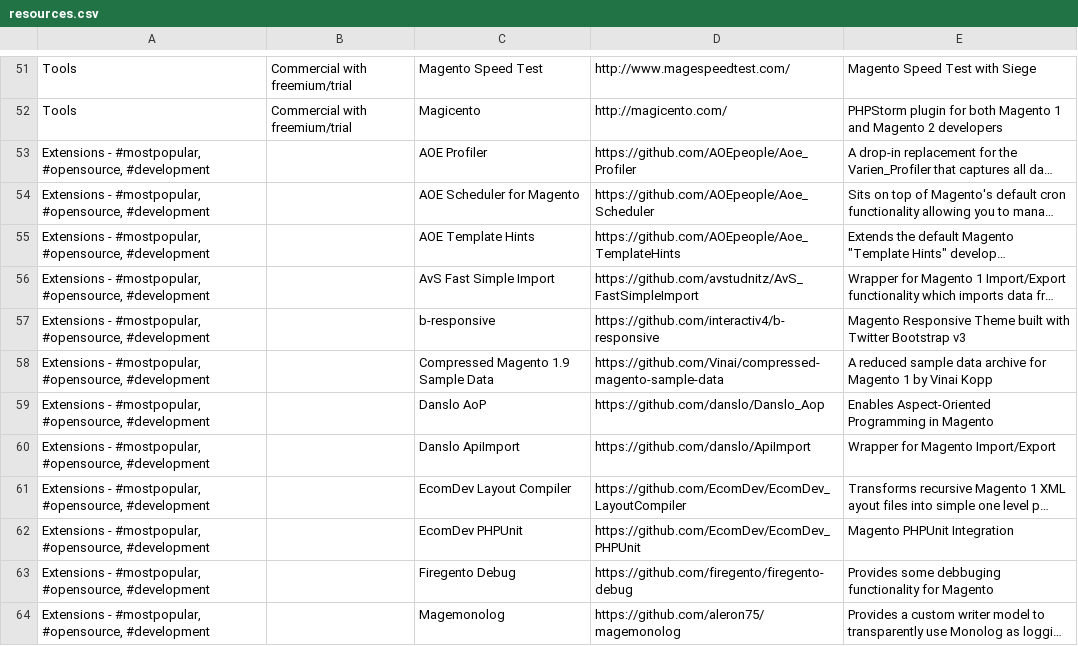
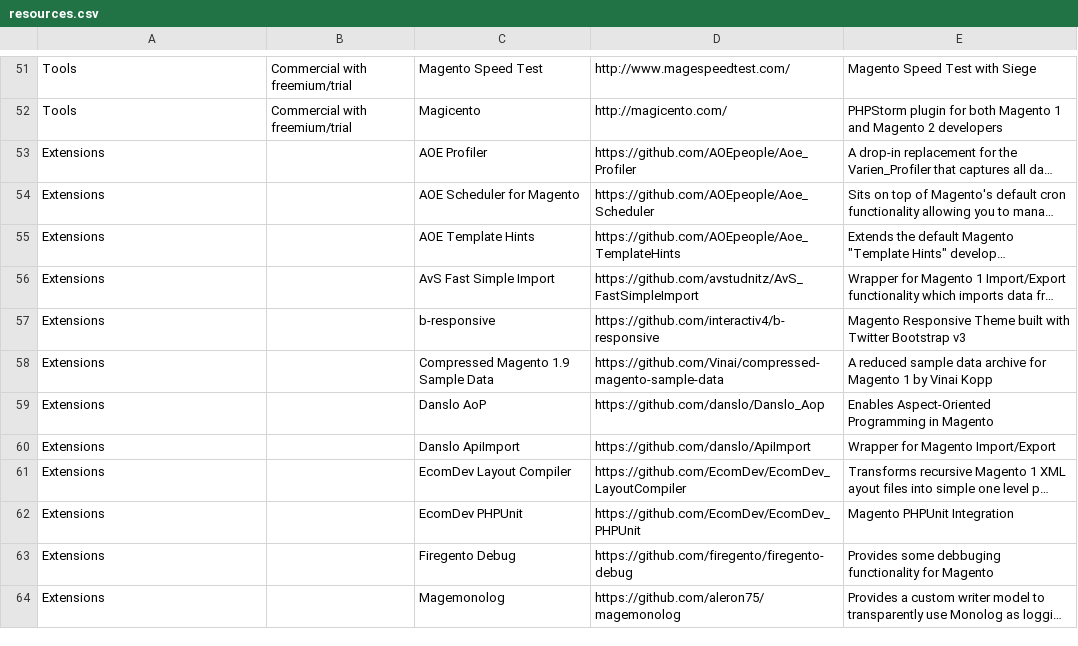
Before and after one commit to BMaksimovic/M2ResManage, a CSV file: resources.csv, drawn as a sheet; only a part is shown, gaps mark what is left out; long unchanged cells end in …; the diff covers the shown part only; the diff names each change by its address in the sheet, - before the commit and + after, or states it on an @@ line.

Commit message:
Renate Extensions section and add Table of Contents

```diff
--- a/resources.csv
+++ b/resources.csv
-A53:A64: Extensions - #mostpopular, #opensource, #development
+A53:A64: Extensions
```
Also changed, not shown: 12 edited cells elsewhere in this file, 2 other files.
